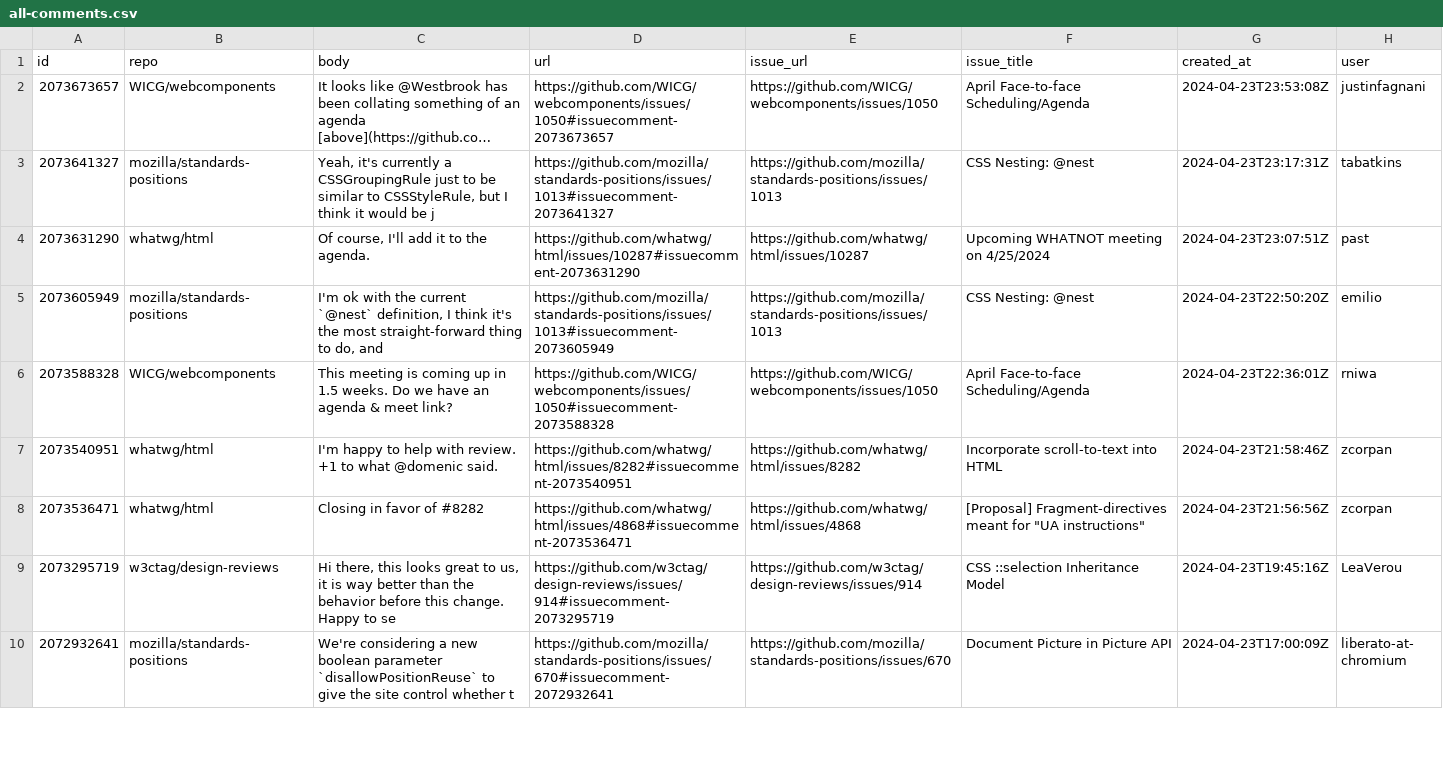
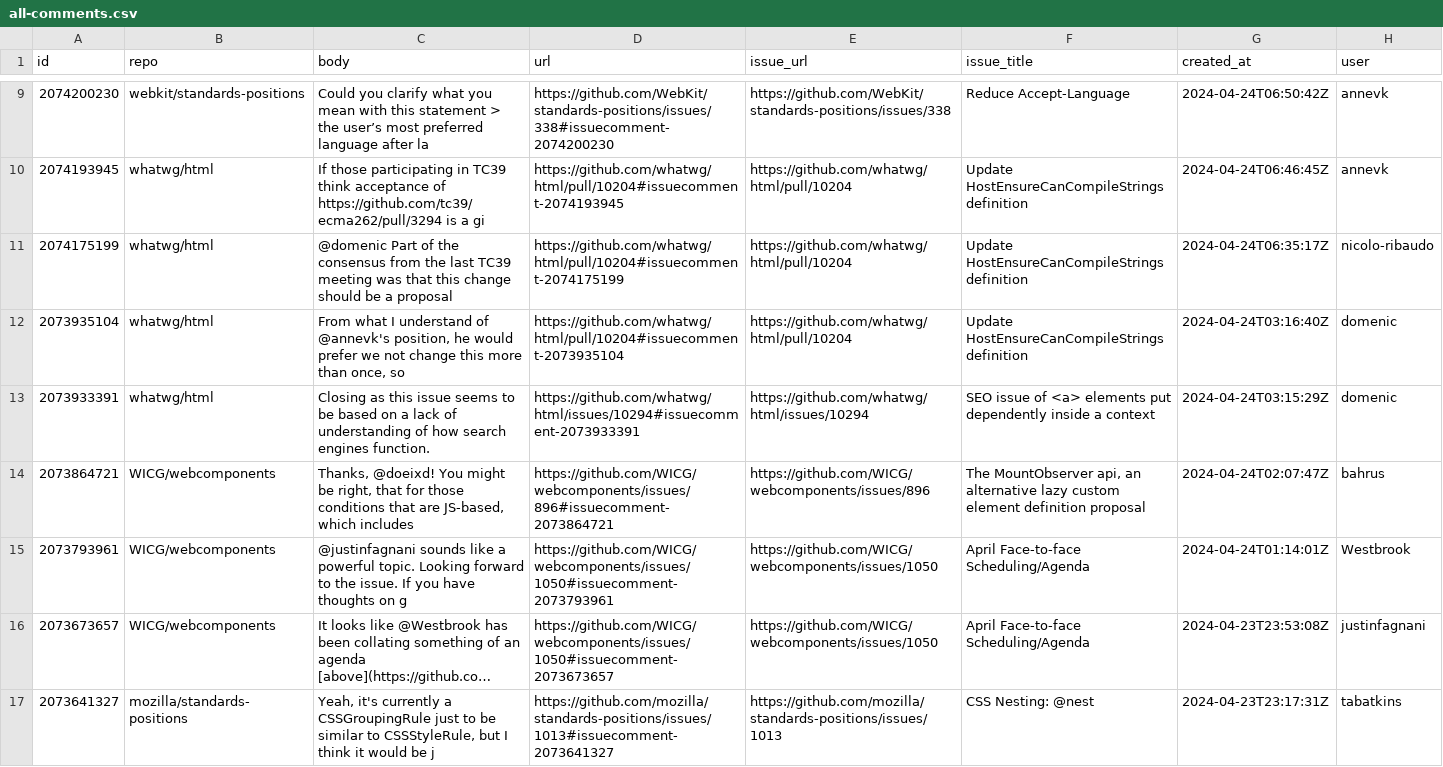
Before and after one commit to hsinyi/compat-utils, a CSV file: output/all-comments.csv, drawn as a sheet; only a part is shown, gaps mark what is left out; the shorter side is filled out with more unchanged rows; long unchanged cells end in …; the diff covers the shown part only; the diff names each change by its address in the sheet, - before the commit and + after, or states it on an @@ line.

```diff
--- a/output/all-comments.csv
+++ b/output/all-comments.csv
+row 9: 2074200230 | webkit/standards-positions | Could you clarify what you mean with this statement > the user’s most preferred language after la | https://github.com/WebKit/standards-positions/issues/338#issuecomment-2074200230 | https://github.com/WebKit/standards-positions/issues/338 | Reduce Accept-Language | 2024-04-24T06:50:42Z | annevk
+row 10: 2074193945 | whatwg/html | If those participating in TC39 think acceptance of https://github.com/tc39/ecma262/pull/3294 is a gi | https://github.com/whatwg/html/pull/10204#issuecomment-2074193945 | https://github.com/whatwg/html/pull/10204 | Update HostEnsureCanCompileStrings definition | 2024-04-24T06:46:45Z | annevk
+row 11: 2074175199 | whatwg/html | @domenic Part of the consensus from the last TC39 meeting was that this change should be a proposal | https://github.com/whatwg/html/pull/10204#issuecomment-2074175199 | https://github.com/whatwg/html/pull/10204 | Update HostEnsureCanCompileStrings definition | 2024-04-24T06:35:17Z | nicolo-ribaudo
+row 12: 2073935104 | whatwg/html | From what I understand of @annevk's position, he would prefer we not change this more than once, so | https://github.com/whatwg/html/pull/10204#issuecomment-2073935104 | https://github.com/whatwg/html/pull/10204 | Update HostEnsureCanCompileStrings definition | 2024-04-24T03:16:40Z | domenic
+row 13: 2073933391 | whatwg/html | Closing as this issue seems to be based on a lack of understanding of how search engines function. | https://github.com/whatwg/html/issues/10294#issuecomment-2073933391 | https://github.com/whatwg/html/issues/10294 | SEO issue of <a> elements put dependently inside a context | 2024-04-24T03:15:29Z | domenic
+row 14: 2073864721 | WICG/webcomponents | Thanks, @doeixd! You might be right, that for those conditions that are JS-based, which includes | https://github.com/WICG/webcomponents/issues/896#issuecomment-2073864721 | https://github.com/WICG/webcomponents/issues/896 | The MountObserver api, an alternative lazy custom element definition proposal | 2024-04-24T02:07:47Z | bahrus
+row 15: 2073793961 | WICG/webcomponents | @justinfagnani sounds like a powerful topic. Looking forward to the issue. If you have thoughts on g | https://github.com/WICG/webcomponents/issues/1050#issuecomment-2073793961 | https://github.com/WICG/webcomponents/issues/1050 | April Face-to-face Scheduling/Agenda | 2024-04-24T01:14:01Z | Westbrook
```
Also changed, not shown: 7 added rows and 7 removed rows elsewhere in this file, output/mozilla-standards-positions.csv, output/w3c-editcontext.csv, 6 other files.
